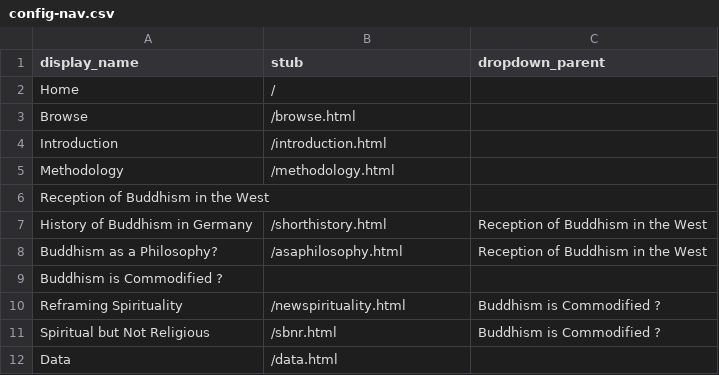
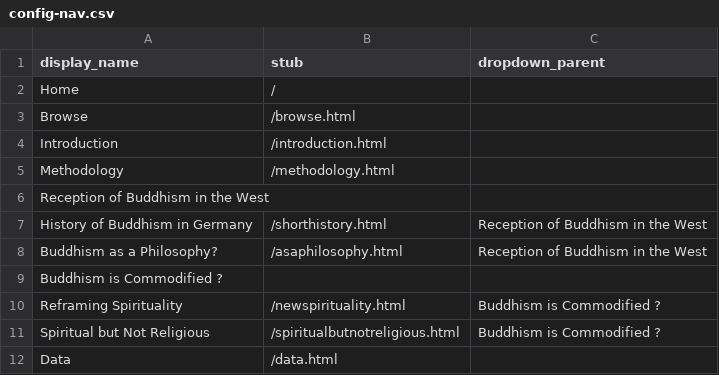
Before and after one commit to ceresdigaproject/economicorsacred1, a CSV file: _data/config-nav.csv, drawn as a sheet.

Commit message:
Update config-nav.csv

```diff
--- a/_data/config-nav.csv
+++ b/_data/config-nav.csv
@@ -10,3 +10,3 @@ Buddhism is Commodified ?,,
 Reframing Spirituality,/newspirituality.html,Buddhism is Commodified ?
-Spiritual but Not Religious,/sbnr.html, Buddhism is Commodified ?
+Spiritual but Not Religious,/spiritualbutnotreligious.html, Buddhism is Commodified ?
 Data,/data.html
```
